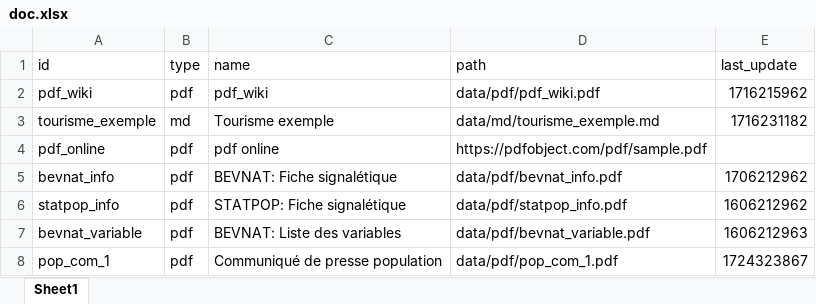
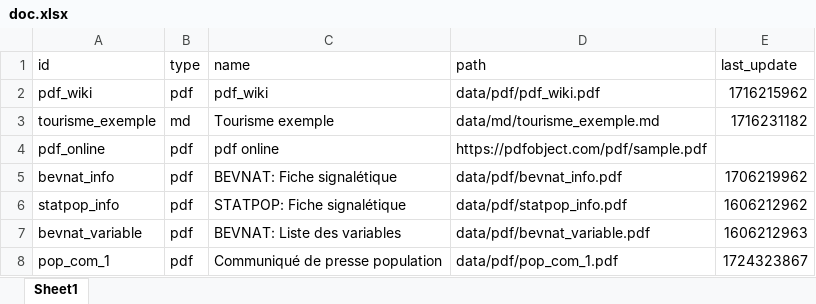
Before and after one commit to bassim-matar/datannur, an Excel workbook: public/data/db_source/doc.xlsx, sheet Sheet1, drawn as a sheet; values as stored, in another font and other column widths than the file's, no borders; table styles not drawn; the diff names each change by its address in the sheet, - before the commit and + after, or states it on an @@ line.

```diff
--- a/public/data/db_source/doc.xlsx (sheet Sheet1)
+++ b/public/data/db_source/doc.xlsx (sheet Sheet1)
-E5 (last_update): 1706212962
+E5 (last_update): 1706219962
```
Also changed, not shown: 2 other files.
